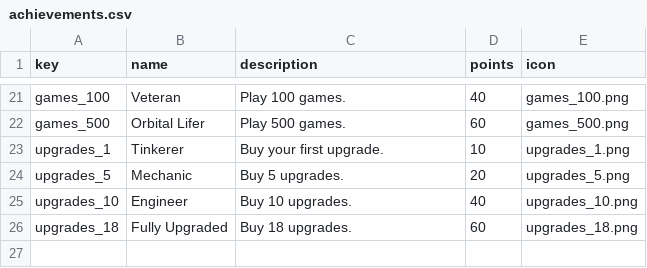
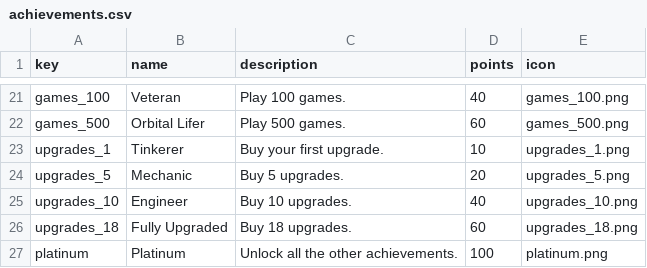
Before and after one commit to fabirydel/CollectTheOrbs, a CSV file: store/achievements/achievements.csv, drawn as a sheet; only a part is shown, gaps mark what is left out; the diff names each change by its address in the sheet, - before the commit and + after, or states it on an @@ line.

```diff
--- a/store/achievements/achievements.csv
+++ b/store/achievements/achievements.csv
+row 27: platinum | Platinum | Unlock all the other achievements. | 100 | platinum.png
```
Also changed, not shown: 6 other files.
